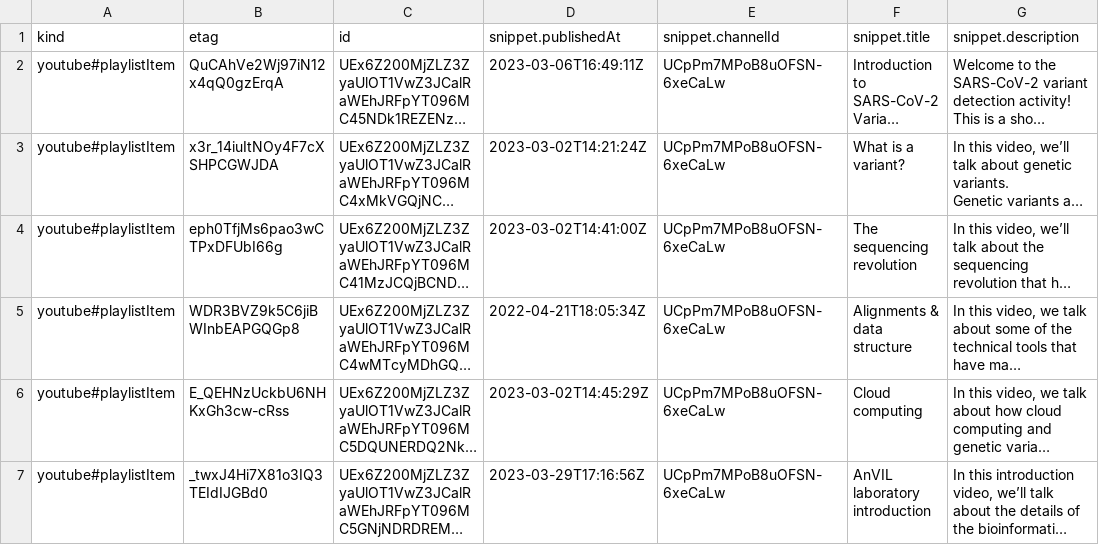
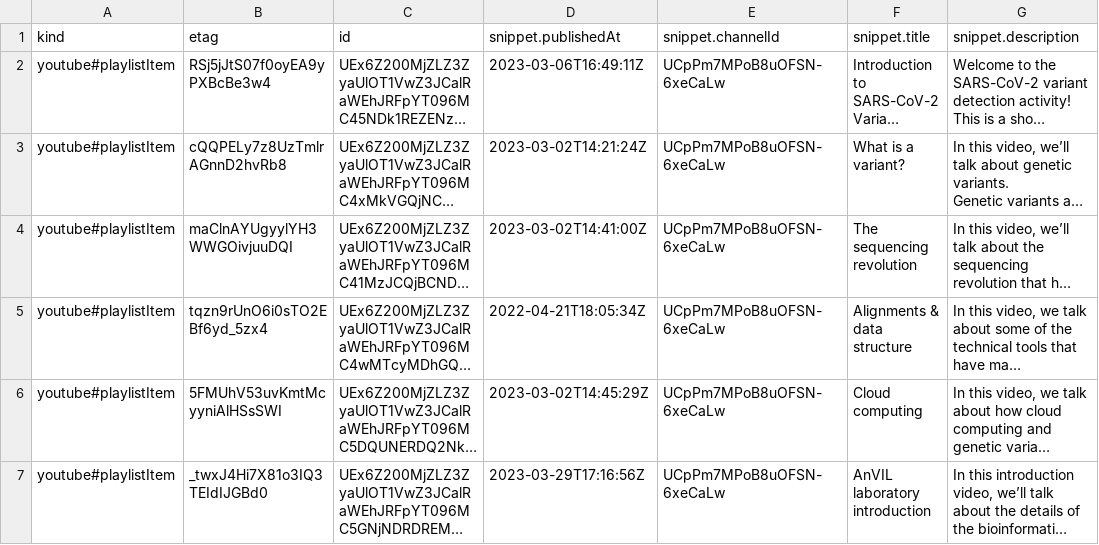
Before and after one commit to fhdsl/AnVIL_Collection, a CSV file: resources/youtube_gdscn_sars_data.csv, drawn as a sheet; only a part is shown; long unchanged cells end in …; the diff names each change by its address in the sheet, - before the commit and + after, or states it on an @@ line.

```diff
--- a/resources/youtube_gdscn_sars_data.csv
+++ b/resources/youtube_gdscn_sars_data.csv
-B2 (etag): QuCAhVe2Wj97iN12x4qQ0gzErqA
+B2 (etag): RSj5jJtS07f0oyEA9yPXBcBe3w4
-B3 (etag): x3r_14iuItNOy4F7cXSHPCGWJDA
+B3 (etag): cQQPELy7z8UzTmlrAGnnD2hvRb8
-B4 (etag): eph0TfjMs6pao3wCTPxDFUbI66g
+B4 (etag): maClnAYUgyylYH3WWGOivjuuDQI
-B5 (etag): WDR3BVZ9k5C6jiBWInbEAPGQGp8
+B5 (etag): tqzn9rUnO6i0sTO2EBf6yd_5zx4
-B6 (etag): E_QEHNzUckbU6NHKxGh3cw-cRss
+B6 (etag): 5FMUhV53uvKmtMcyyniAlHSsSWI
```
Also changed, not shown: resources/collection.tsv, resources/youtube_anvil_wdl_data.csv, 5 other files.
